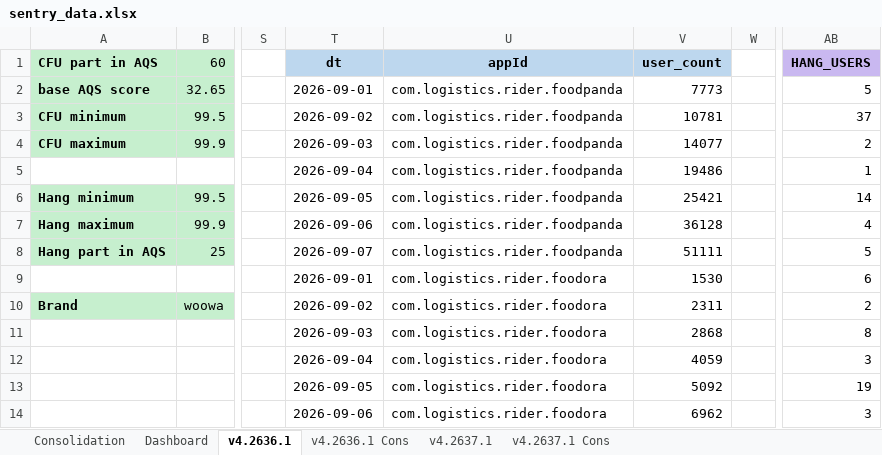
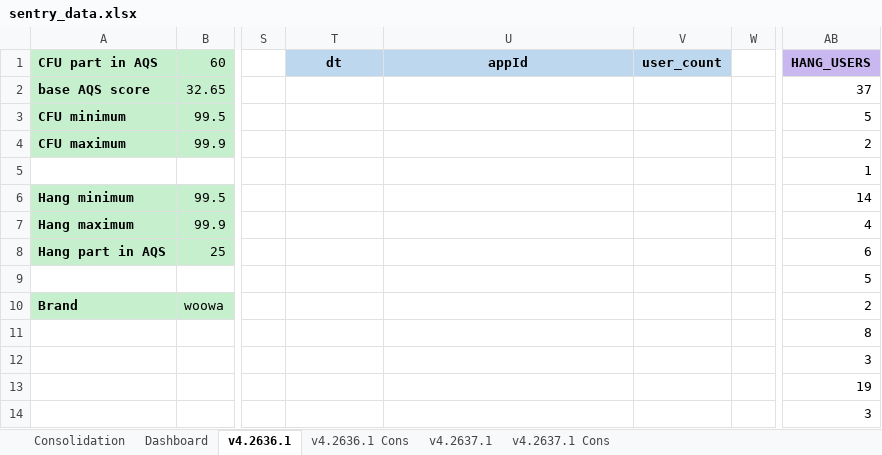
Before and after one commit to shilpa-bansal0401/rider-app-ios-reliability-dashboard, an Excel workbook: consolidation_report/sentry_data.xlsx, sheet v4.2636.1, drawn as a sheet; only a part is shown, gaps mark what is left out; values as stored, in another font and other column widths than the file's, no borders; the diff covers the shown part only; the diff names each change by its address in the sheet, - before the commit and + after, or states it on an @@ line.

```diff
--- a/consolidation_report/sentry_data.xlsx (sheet v4.2636.1)
+++ b/consolidation_report/sentry_data.xlsx (sheet v4.2636.1)
-T2 (dt): 2026-09-01
+T2 (dt): (empty)
-U2:U8 (appId): com.logistics.rider.foodpanda
+U2:U8 (appId): (empty)
-V2 (user_count): 7773
+V2 (user_count): (empty)
-AB2 (HANG_USERS): 5
+AB2 (HANG_USERS): 37
-T3 (dt): 2026-09-02
+T3 (dt): (empty)
-V3 (user_count): 10781
+V3 (user_count): (empty)
-AB3 (HANG_USERS): 37
+AB3 (HANG_USERS): 5
-T4 (dt): 2026-09-03
+T4 (dt): (empty)
-V4 (user_count): 14077
+V4 (user_count): (empty)
-T5 (dt): 2026-09-04
+T5 (dt): (empty)
-V5 (user_count): 19486
+V5 (user_count): (empty)
-T6 (dt): 2026-09-05
+T6 (dt): (empty)
-V6 (user_count): 25421
+V6 (user_count): (empty)
-T7 (dt): 2026-09-06
+T7 (dt): (empty)
-V7 (user_count): 36128
+V7 (user_count): (empty)
-T8 (dt): 2026-09-07
+T8 (dt): (empty)
-V8 (user_count): 51111
+V8 (user_count): (empty)
-AB8 (HANG_USERS): 5
+AB8 (HANG_USERS): 6
-T9 (dt): 2026-09-01
+T9 (dt): (empty)
-U9:U14 (appId): com.logistics.rider.foodora
+U9:U14 (appId): (empty)
-V9 (user_count): 1530
+V9 (user_count): (empty)
-AB9 (HANG_USERS): 6
+AB9 (HANG_USERS): 5
-T10 (dt): 2026-09-02
+T10 (dt): (empty)
-V10 (user_count): 2311
+V10 (user_count): (empty)
-T11 (dt): 2026-09-03
+T11 (dt): (empty)
-V11 (user_count): 2868
+V11 (user_count): (empty)
-T12 (dt): 2026-09-04
+T12 (dt): (empty)
-V12 (user_count): 4059
+V12 (user_count): (empty)
-T13 (dt): 2026-09-05
+T13 (dt): (empty)
-V13 (user_count): 5092
+V13 (user_count): (empty)
-T14 (dt): 2026-09-06
+T14 (dt): (empty)
-V14 (user_count): 6962
+V14 (user_count): (empty)
```
Also changed, not shown: 3 added rows, 3 removed rows, 10 moved rows and 184 edited cells elsewhere in this sheet, sheet Dashboard, sheet v4.2637.1, sheet Consolidation, 3 other files.
